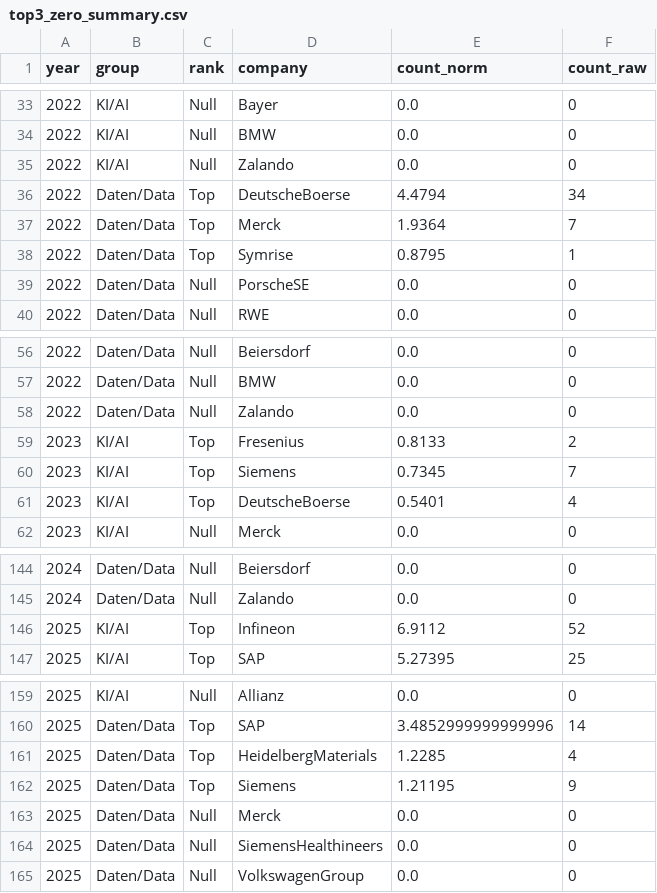
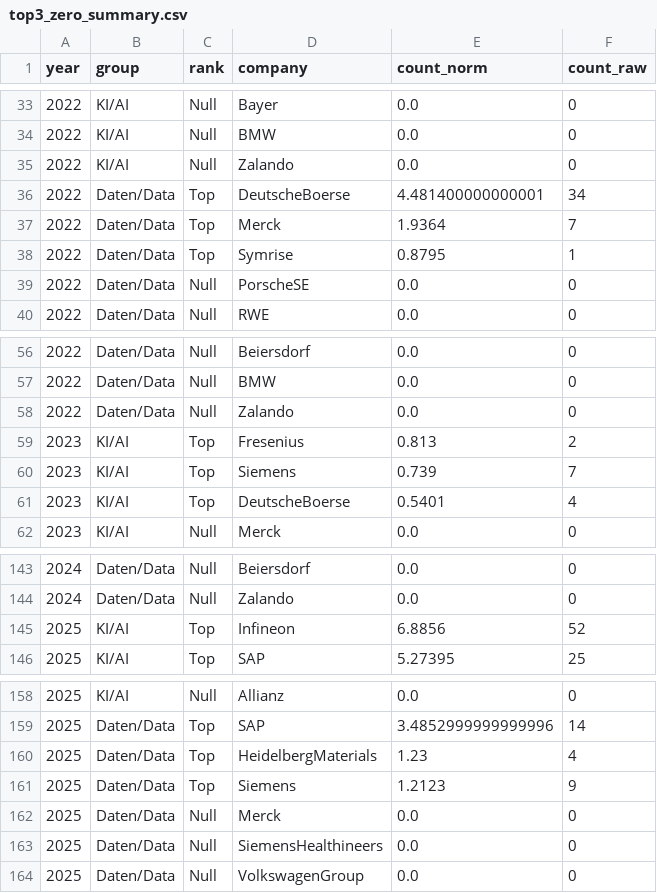
Before and after one commit to timtheuz/dax40-analysis, a CSV file: outputs/reports/top3_zero_summary.csv, drawn as a sheet; only a part is shown, gaps mark what is left out; the diff covers the shown part only.

```diff
--- a/outputs/reports/top3_zero_summary.csv
+++ b/outputs/reports/top3_zero_summary.csv
@@ -35,3 +35,3 @@
 2022,KI/AI,Null,Zalando,0.0,0
-2022,Daten/Data,Top,DeutscheBoerse,4.4794,34
+2022,Daten/Data,Top,DeutscheBoerse,4.481400000000001,34
 2022,Daten/Data,Top,Merck,1.9364,7
@@ -58,4 +58,4 @@
 2022,Daten/Data,Null,Zalando,0.0,0
-2023,KI/AI,Top,Fresenius,0.8133,2
-2023,KI/AI,Top,Siemens,0.7345,7
+2023,KI/AI,Top,Fresenius,0.813,2
+2023,KI/AI,Top,Siemens,0.739,7
 2023,KI/AI,Top,DeutscheBoerse,0.5401,4
@@ -145,3 +144,3 @@
 2024,Daten/Data,Null,Zalando,0.0,0
-2025,KI/AI,Top,Infineon,6.9112,52
+2025,KI/AI,Top,Infineon,6.8856,52
 2025,KI/AI,Top,SAP,5.27395,25
@@ -160,4 +159,4 @@
 2025,Daten/Data,Top,SAP,3.4852999999999996,14
-2025,Daten/Data,Top,HeidelbergMaterials,1.2285,4
-2025,Daten/Data,Top,Siemens,1.21195,9
+2025,Daten/Data,Top,HeidelbergMaterials,1.23,4
+2025,Daten/Data,Top,Siemens,1.2123,9
 2025,Daten/Data,Null,Merck,0.0,0
```
Also changed, not shown: 1 removed row, 1 moved row and 13 edited cells elsewhere in this file, data/processed/corpus_meta.csv, outputs/reports/freq_aggregated.csv, 5 other files.
